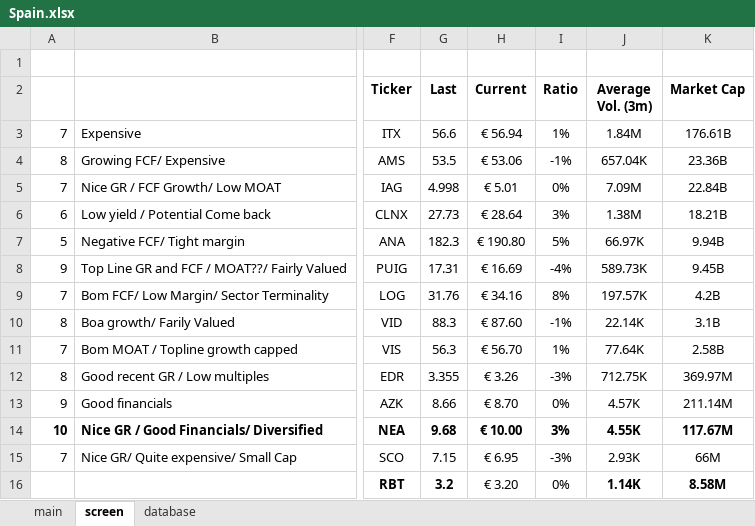
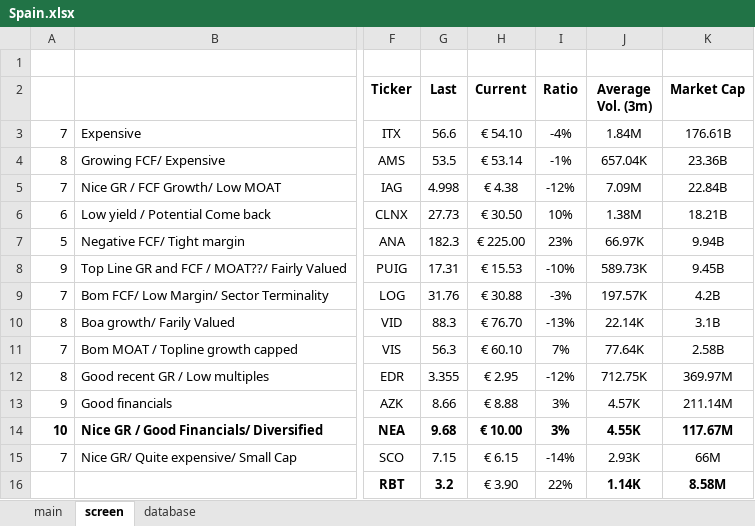
Before and after one commit to SBClemente/Finance, an Excel workbook: Screens/Spain.xlsx, sheet screen, drawn as a sheet; only a part is shown, gaps mark what is left out; values as stored, in another font and other column widths than the file's, no borders; the diff names each change by its address in the sheet, - before the commit and + after, or states it on an @@ line.

```diff
--- a/Screens/Spain.xlsx (sheet screen)
+++ b/Screens/Spain.xlsx (sheet screen)
-H3 (Current): € 56.94
+H3 (Current): € 54.10
-I3 (Ratio): 1%
+I3 (Ratio): -4%
-H4 (Current): € 53.06
+H4 (Current): € 53.14
-H5 (Current): € 5.01
+H5 (Current): € 4.38
-I5 (Ratio): 0%
+I5 (Ratio): -12%
-H6 (Current): € 28.64
+H6 (Current): € 30.50
-I6 (Ratio): 3%
+I6 (Ratio): 10%
-H7 (Current): € 190.80
+H7 (Current): € 225.00
-I7 (Ratio): 5%
+I7 (Ratio): 23%
-H8 (Current): € 16.69
+H8 (Current): € 15.53
-I8 (Ratio): -4%
+I8 (Ratio): -10%
-H9 (Current): € 34.16
+H9 (Current): € 30.88
-I9 (Ratio): 8%
+I9 (Ratio): -3%
-H10 (Current): € 87.60
+H10 (Current): € 76.70
-I10 (Ratio): -1%
+I10 (Ratio): -13%
-H11 (Current): € 56.70
+H11 (Current): € 60.10
-I11 (Ratio): 1%
+I11 (Ratio): 7%
-H12 (Current): € 3.26
+H12 (Current): € 2.95
-I12 (Ratio): -3%
+I12 (Ratio): -12%
-H13 (Current): € 8.70
+H13 (Current): € 8.88
-I13 (Ratio): 0%
+I13 (Ratio): 3%
-H15 (Current): € 6.95
+H15 (Current): € 6.15
-I15 (Ratio): -3%
+I15 (Ratio): -14%
-H16 (Current): € 3.20
+H16 (Current): € 3.90
-I16 (Ratio): 0%
+I16 (Ratio): 22%
```
Also changed, not shown: sheet main, Screens/Empresas.xlsx, Screens/Portugal.xlsx, 3 other files.
